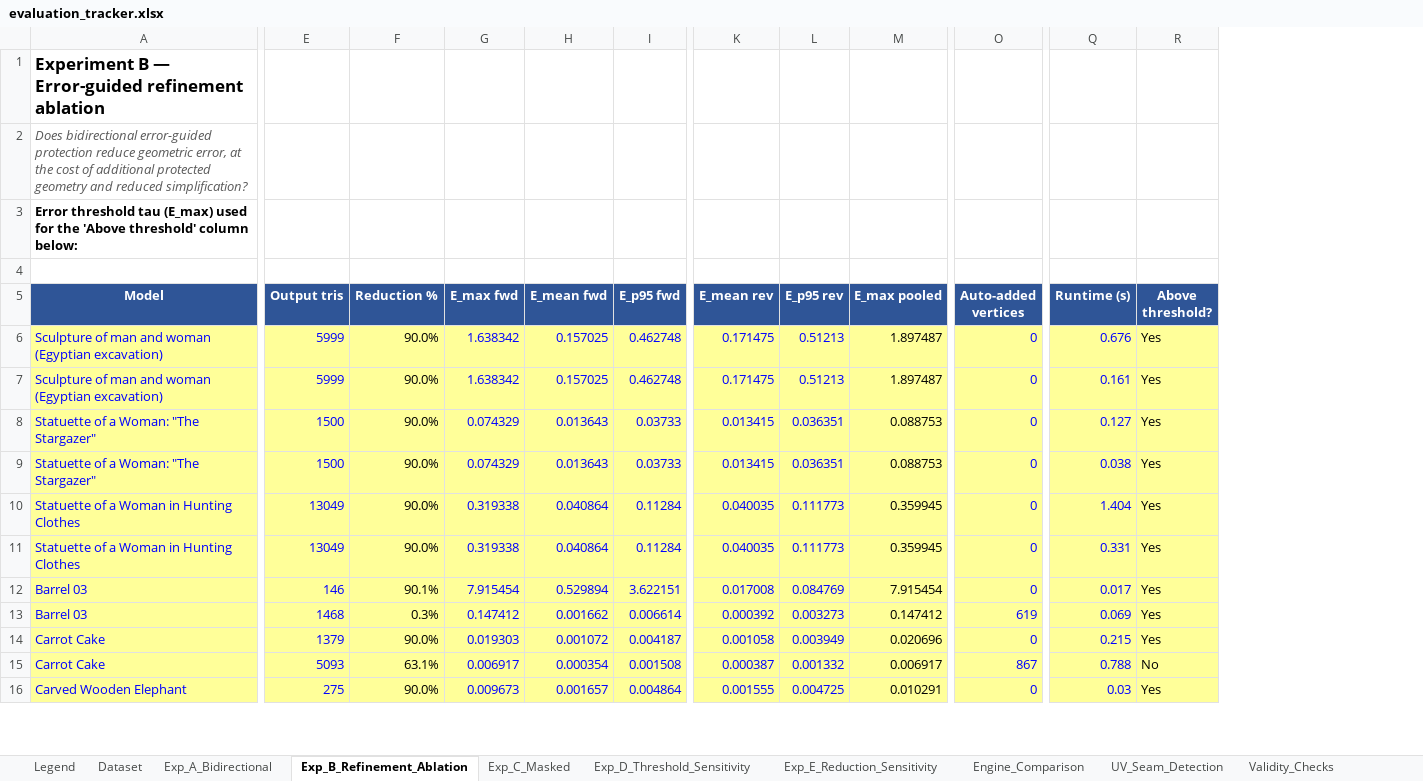
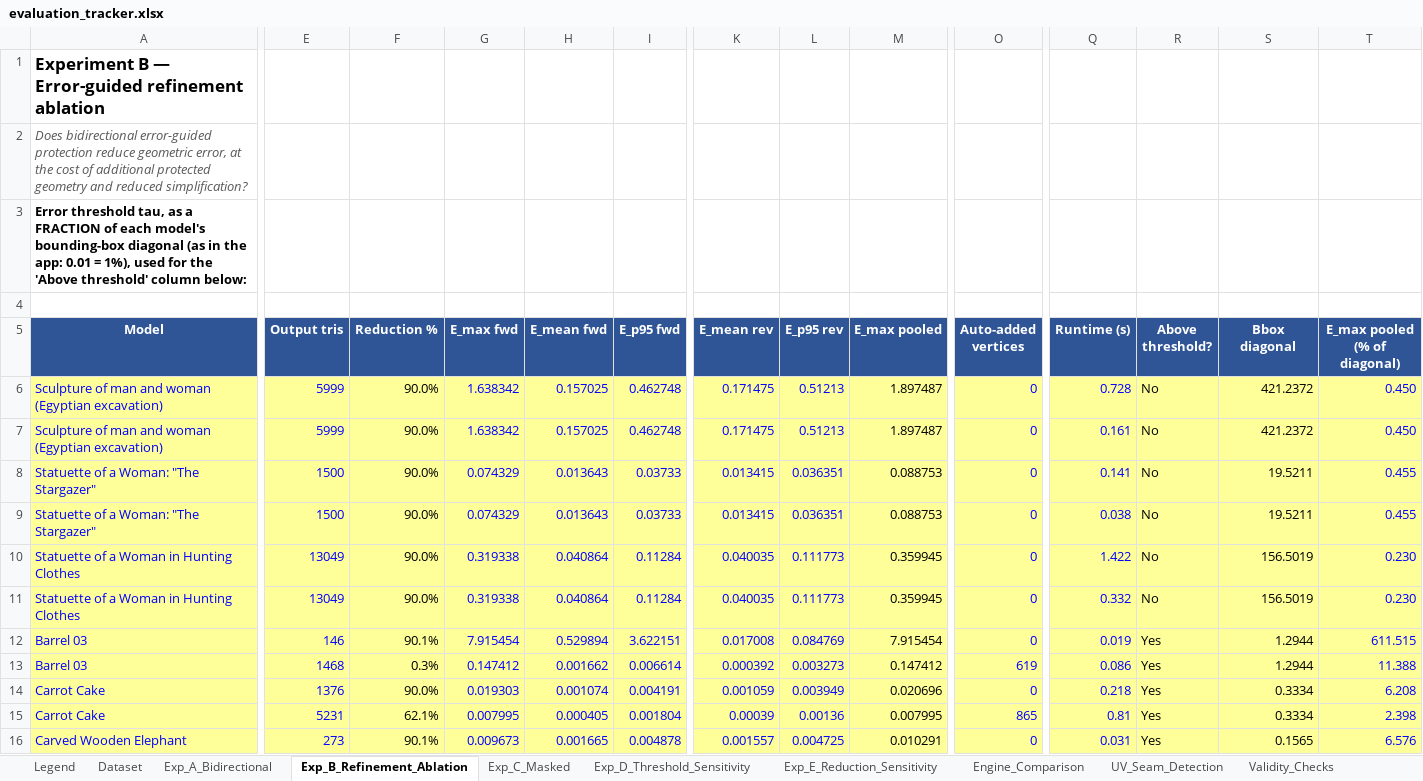
Before and after one commit to initUJI/adaptive-remesher, an Excel workbook: evaluation/evaluation_tracker.xlsx, sheet Exp_B_Refinement_Ablation, drawn as a sheet; only a part is shown, gaps mark what is left out; values as stored, in another font and other column widths than the file's, no borders; the diff covers the shown part only; the diff names each change by its address in the sheet, - before the commit and + after, or states it on an @@ line.

Commit message:
Bump Python to 3.14 and switch default decimator
Update CI and release workflows to use Python 3.14 and adjust docs/comments (README, requirements.txt). Rename default pipeline from "QEM" to "DecimatePro" (evaluation/experiment_runtime.py, runtime files) and update measured evaluation data (CSV/JSON files and evaluation_tracker.xlsx) to reflect new decimator and benchmark results.

```diff
--- a/evaluation/evaluation_tracker.xlsx (sheet Exp_B_Refinement_Ablation)
+++ b/evaluation/evaluation_tracker.xlsx (sheet Exp_B_Refinement_Ablation)
+column S (Bbox diagonal), rows 6-16: 421.2372 | 421.2372 | 19.5211 | 19.5211 | 156.5019 | 156.5019 | 1.2944 | 1.2944 | 0.3334 | 0.3334 | 0.1565
+column T (E_max pooled (% of diagonal)), rows 6-16: 0.450 | 0.450 | 0.455 | 0.455 | 0.230 | 0.230 | 611.515 | 11.388 | 6.208 | 2.398 | 6.576
-A3 (Model): Error threshold tau (E_max) used for…
+A3 (Model): Error threshold tau, as a FRACTION of each model's bounding-box diagonal (as in the app: 0.01 = 1%), used for…
-Q6 (Runtime (s)): 0.676
+Q6 (Runtime (s)): 0.728
-R6:R11 (Above threshold?): Yes
+R6:R11 (Above threshold?): No
-Q8 (Runtime (s)): 0.127
+Q8 (Runtime (s)): 0.141
-Q10 (Runtime (s)): 1.404
+Q10 (Runtime (s)): 1.422
-Q11 (Runtime (s)): 0.331
+Q11 (Runtime (s)): 0.332
-Q12 (Runtime (s)): 0.017
+Q12 (Runtime (s)): 0.019
-Q13 (Runtime (s)): 0.069
+Q13 (Runtime (s)): 0.086
-E14 (Output tris): 1379
+E14 (Output tris): 1376
-H14 (E_mean fwd): 0.001072
+H14 (E_mean fwd): 0.001074
-I14 (E_p95 fwd): 0.004187
+I14 (E_p95 fwd): 0.004191
-K14 (E_mean rev): 0.001058
+K14 (E_mean rev): 0.001059
-Q14 (Runtime (s)): 0.215
+Q14 (Runtime (s)): 0.218
-E15 (Output tris): 5093
+E15 (Output tris): 5231
-F15 (Reduction %): 63.1%
+F15 (Reduction %): 62.1%
-G15 (E_max fwd): 0.006917
+G15 (E_max fwd): 0.007995
-H15 (E_mean fwd): 0.000354
+H15 (E_mean fwd): 0.000405
-I15 (E_p95 fwd): 0.001508
+I15 (E_p95 fwd): 0.001804
-K15 (E_mean rev): 0.000387
+K15 (E_mean rev): 0.00039
-L15 (E_p95 rev): 0.001332
+L15 (E_p95 rev): 0.00136
-M15 (E_max pooled): 0.006917
+M15 (E_max pooled): 0.007995
-O15 (Auto-added vertices): 867
+O15 (Auto-added vertices): 865
-Q15 (Runtime (s)): 0.788
+Q15 (Runtime (s)): 0.81
-R15 (Above threshold?): No
+R15 (Above threshold?): Yes
-E16 (Output tris): 275
+E16 (Output tris): 273
-F16 (Reduction %): 90.0%
+F16 (Reduction %): 90.1%
-H16 (E_mean fwd): 0.001657
+H16 (E_mean fwd): 0.001665
-I16 (E_p95 fwd): 0.004864
+I16 (E_p95 fwd): 0.004878
-K16 (E_mean rev): 0.001555
+K16 (E_mean rev): 0.001557
-Q16 (Runtime (s)): 0.03
+Q16 (Runtime (s)): 0.031
```
Also changed, not shown: 123 edited cells elsewhere in this sheet, sheet Exp_D_Threshold_Sensitivity, sheet Runtime, sheet Exp_E_Reduction_Sensitivity, formulas that keep their value, 13 other files.
